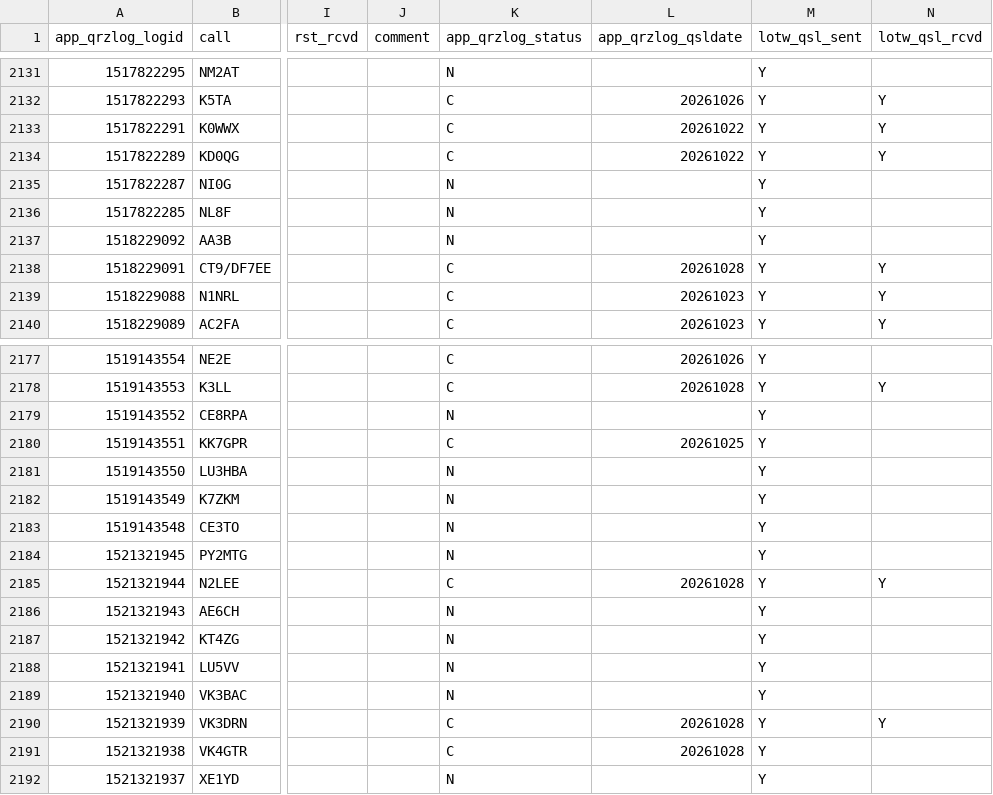
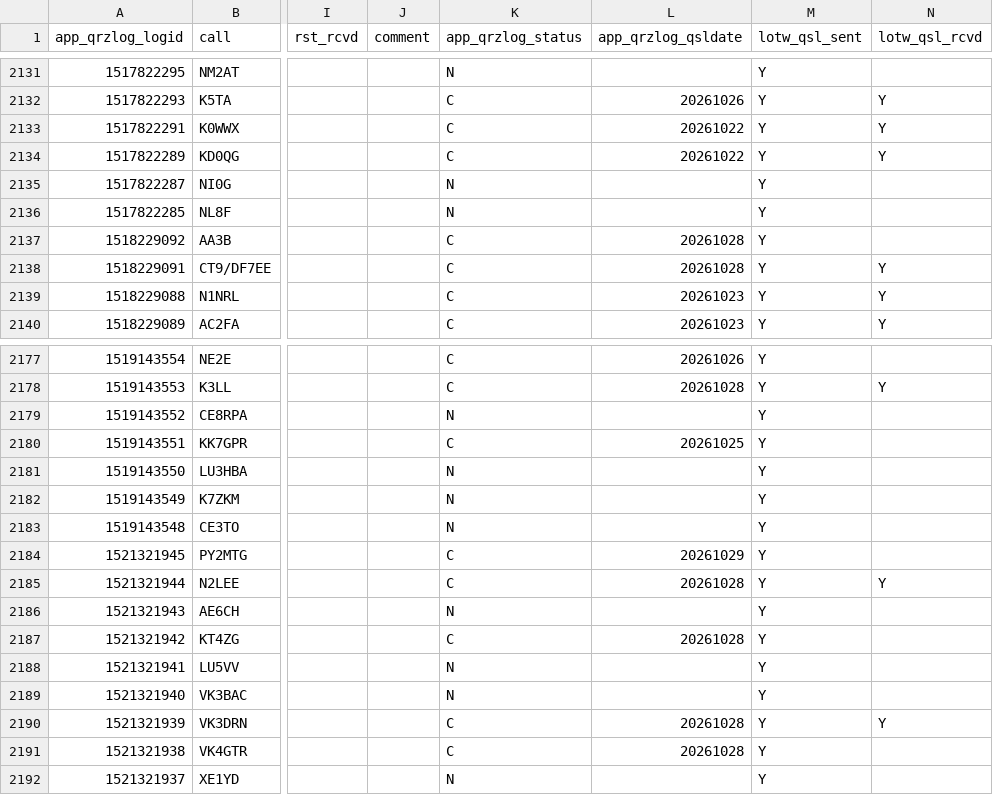
Before and after one commit to gvrocha/contact_mapping, a TSV file: data_output/qrz_qso_table.tsv, drawn as a sheet; only a part is shown, gaps mark what is left out; the diff names each change by its address in the sheet, - before the commit and + after, or states it on an @@ line.

Commit message:
Deploy data 2026-10-29T22:44:50Z

```diff
--- a/data_output/qrz_qso_table.tsv
+++ b/data_output/qrz_qso_table.tsv
-K2137 (app_qrzlog_status): N
+K2137 (app_qrzlog_status): C
-L2137 (app_qrzlog_qsldate): (empty)
+L2137 (app_qrzlog_qsldate): 20261028
-K2184 (app_qrzlog_status): N
+K2184 (app_qrzlog_status): C
-L2184 (app_qrzlog_qsldate): (empty)
+L2184 (app_qrzlog_qsldate): 20261029
-K2187 (app_qrzlog_status): N
+K2187 (app_qrzlog_status): C
-L2187 (app_qrzlog_qsldate): (empty)
+L2187 (app_qrzlog_qsldate): 20261028
```
Also changed, not shown: 2 other files.
